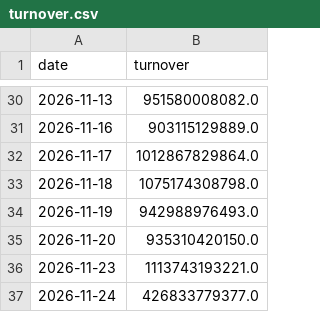
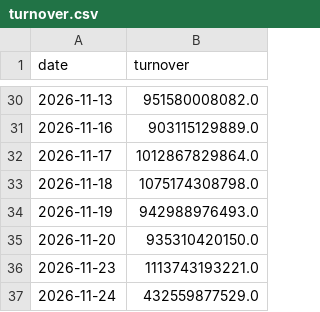
Before and after one commit to maxhse/market-regime, a CSV file: data/market/turnover.csv, drawn as a sheet; only a part is shown, gaps mark what is left out.

```diff
--- a/data/market/turnover.csv
+++ b/data/market/turnover.csv
@@ -36,2 +36,2 @@ date,turnover
 2026-11-23,1113743193221.0
-2026-11-24,426833779377.0
+2026-11-24,432559877529.0
```
Also changed, not shown: data/public/market.csv, 3 other files.
